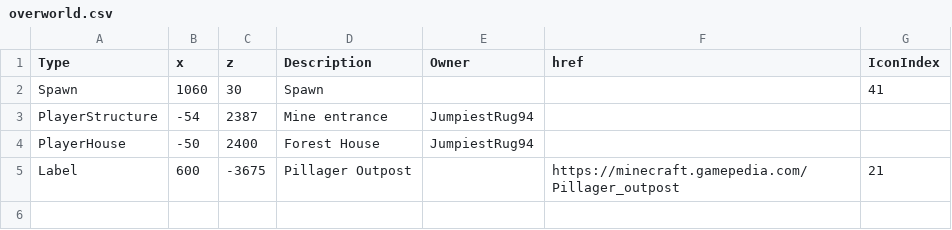
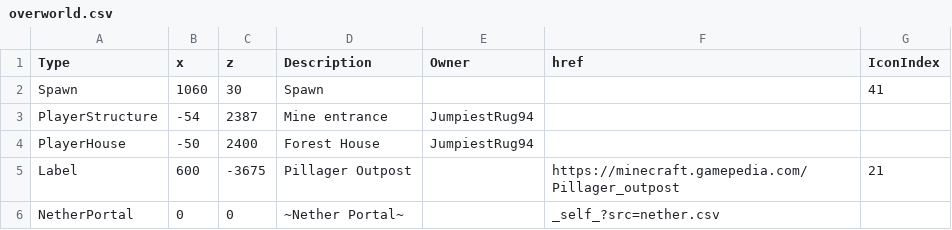
Before and after one commit to mb243/the-space-between-blocks, a CSV file: overworld.csv, drawn as a sheet.

```diff
--- a/overworld.csv
+++ b/overworld.csv
@@ -5 +5,2 @@ PlayerHouse,-50,2400,Forest House,JumpiestRug94,,
 Label,600,-3675,Pillager Outpost,,https://minecraft.gamepedia.com/Pillager_outpost,21
+NetherPortal,0,0,~Nether Portal~,,_self_?src=nether.csv,
```
Also changed, not shown: 1 other file.
